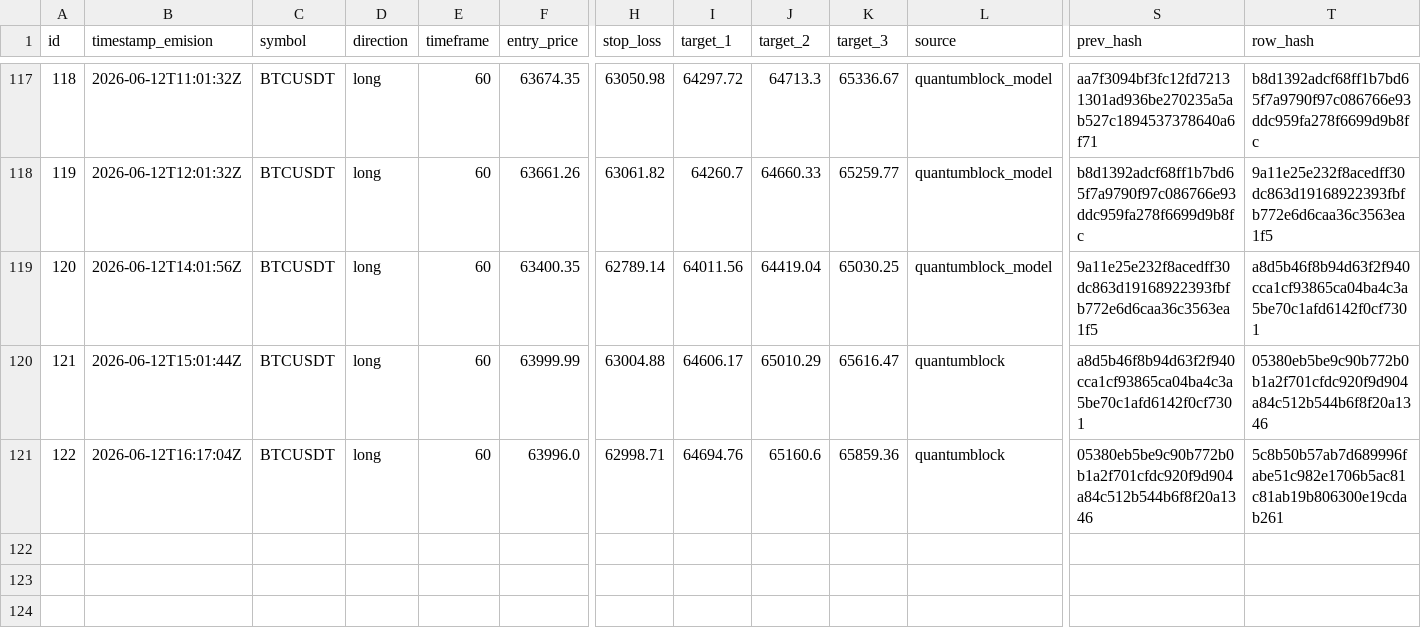
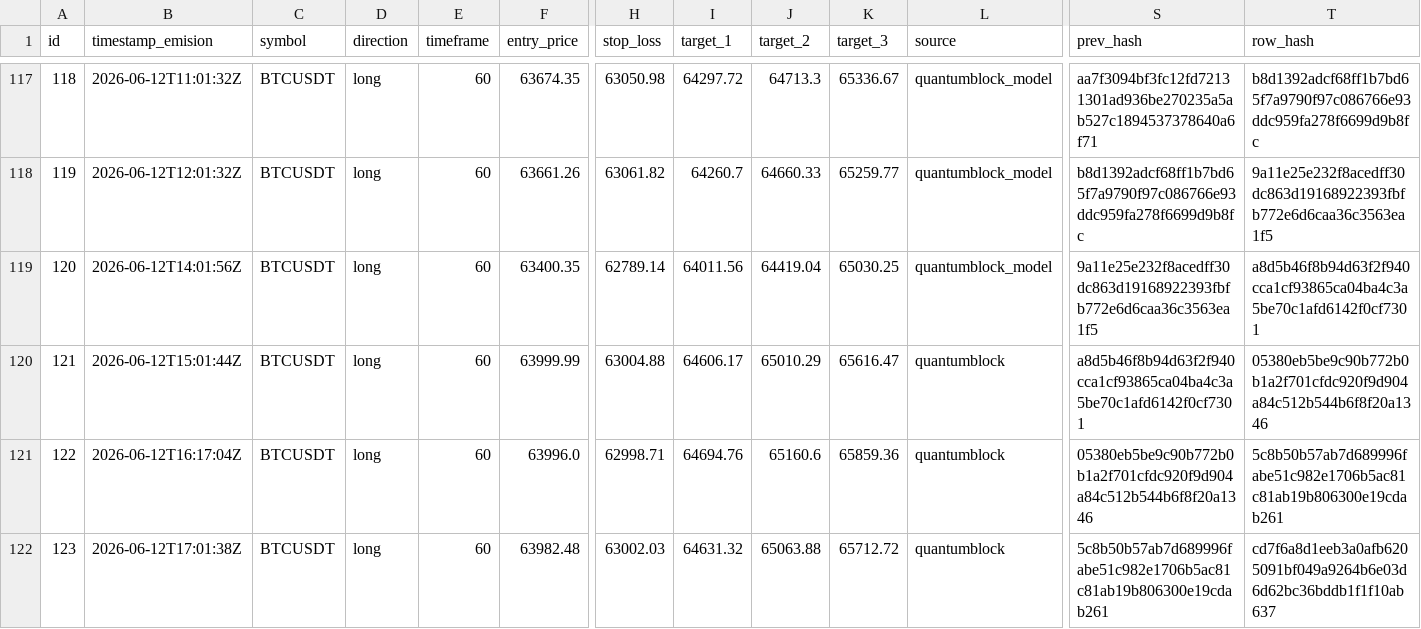
Before and after one commit to z3n3k4/quantumblock-track, a CSV file: signals.csv, drawn as a sheet; only a part is shown, gaps mark what is left out; rows hold the shown columns only; the diff names each change by its address in the sheet, - before the commit and + after, or states it on an @@ line.

```diff
--- a/signals.csv
+++ b/signals.csv
+row 122: 123 | 2026-06-12T17:01:38Z | BTCUSDT | long | 60 | 63982.48 | 63002.03 | 64631.32 | 65063.88 | 65712.72 | quantumblock | 5c8b50b57ab7d689996fabe51c982e1706b5ac81c81ab19b806300e19cdab261 | cd7f6a8d1eeb3a0afb6205091bf049a9264b6e03d6d62bc36bddb1f1f10ab637
```
Also changed, not shown: 1 other file.
